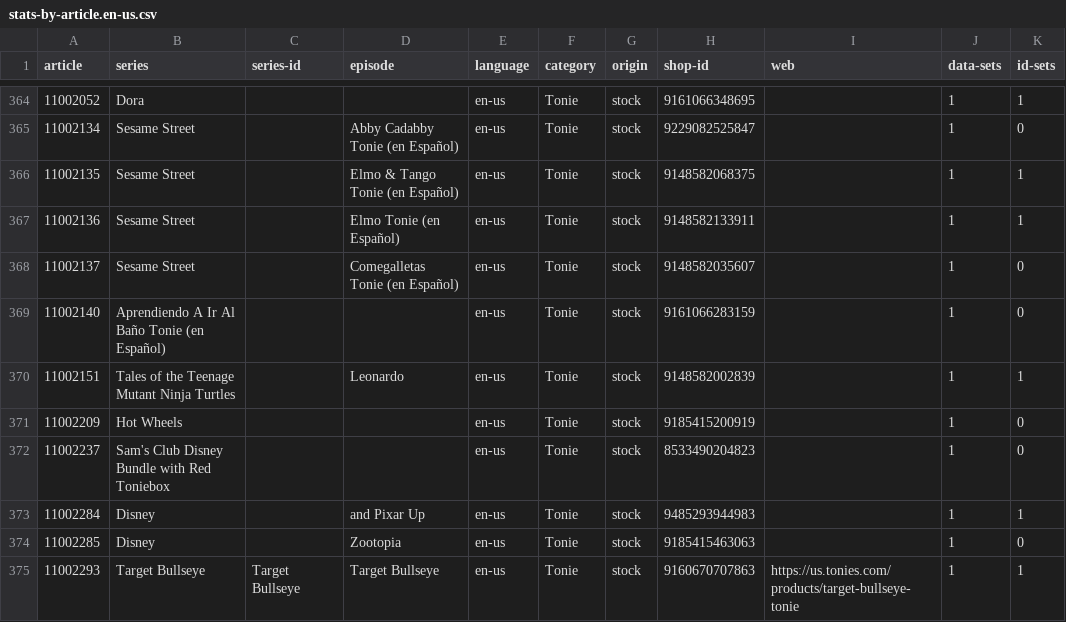
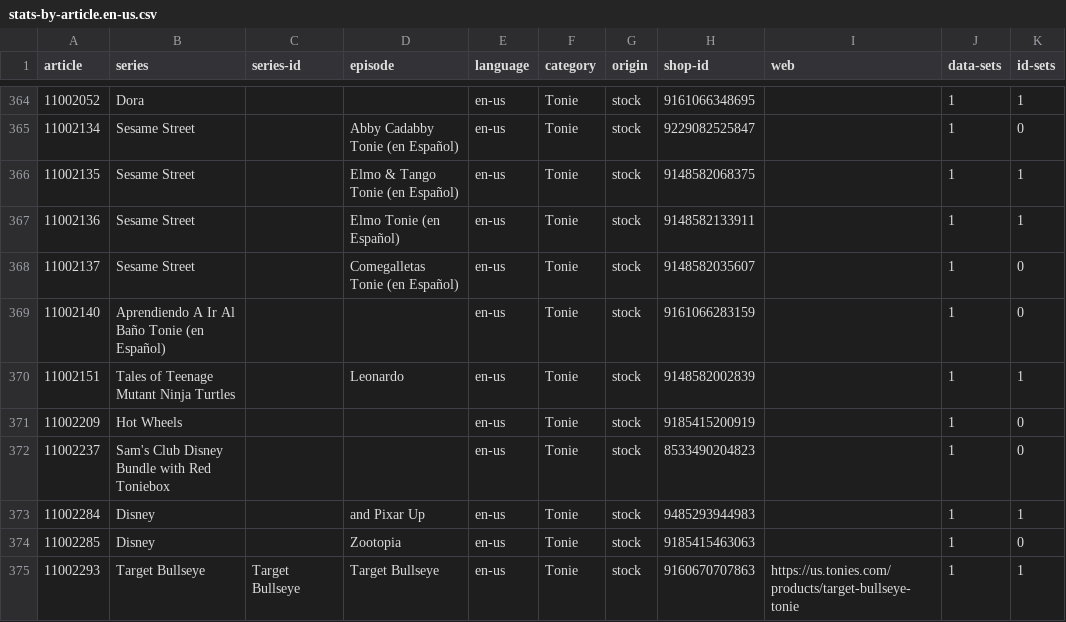
Before and after one commit to toniebox-reverse-engineering/tonies-json, a CSV file: stats/stats-by-article.en-us.csv, drawn as a sheet; only a part is shown, gaps mark what is left out; the diff names each change by its address in the sheet, - before the commit and + after, or states it on an @@ line.

Commit message:
Auto-Update tonies.json, toniesV2.json and the stats

```diff
--- a/stats/stats-by-article.en-us.csv
+++ b/stats/stats-by-article.en-us.csv
-B370 (series): Tales of the Teenage Mutant Ninja Turtles
+B370 (series): Tales of Teenage Mutant Ninja Turtles
```
Also changed, not shown: stats/stats-noconfidence-stock-by-article.csv, stats/stats-noconfidence-stock-by-article.en-us.csv, 3 other files.
